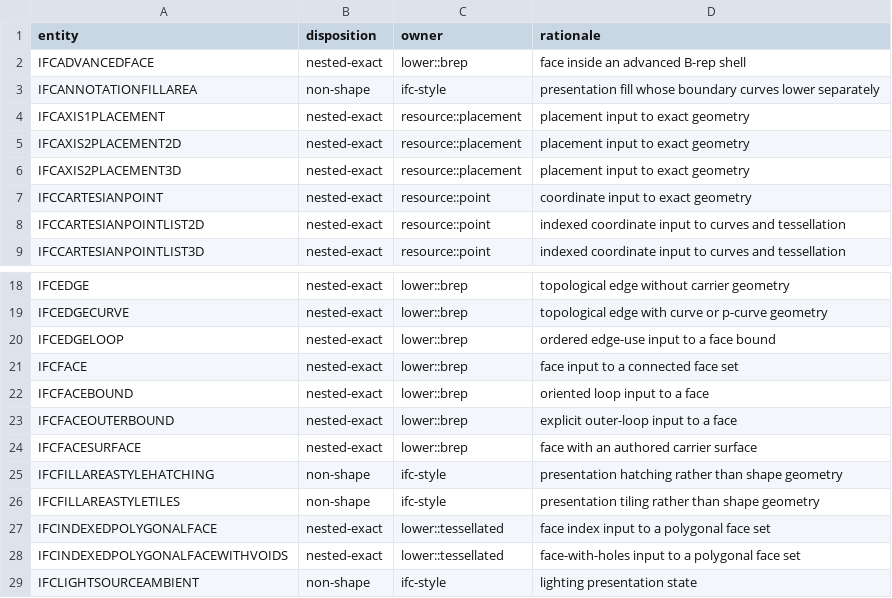
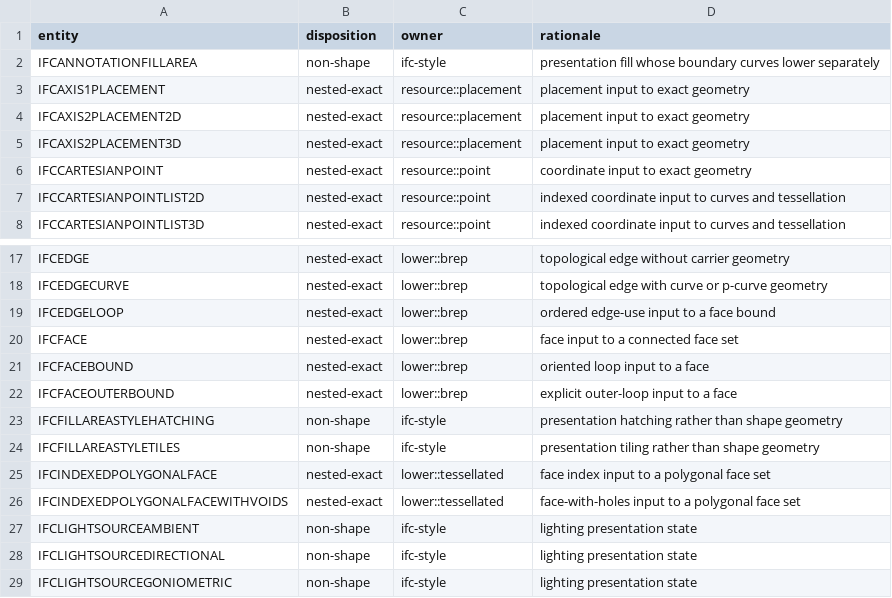
Before and after one commit to openbimrs/ifc, a TSV file: ifc-geometry/data/ifc4-representation-item-dispositions.tsv, drawn as a sheet; only a part is shown, gaps mark what is left out; the shorter side is filled out with more unchanged rows.

```diff
--- a/ifc-geometry/data/ifc4-representation-item-dispositions.tsv
+++ b/ifc-geometry/data/ifc4-representation-item-dispositions.tsv
@@ -1,3 +1,2 @@
 entity	disposition	owner	rationale
-IFCADVANCEDFACE	nested-exact	lower::brep	face inside an advanced B-rep shell
 IFCANNOTATIONFILLAREA	non-shape	ifc-style	presentation fill whose boundary curves lower separately
@@ -23,3 +22,2 @@ IFCFACEBOUND	nested-exact	lower::brep	oriented loop input to a face
 IFCFACEOUTERBOUND	nested-exact	lower::brep	explicit outer-loop input to a face
-IFCFACESURFACE	nested-exact	lower::brep	face with an authored carrier surface
 IFCFILLAREASTYLEHATCHING	non-shape	ifc-style	presentation hatching rather than shape geometry
```
Also changed, not shown: 15 other files.
